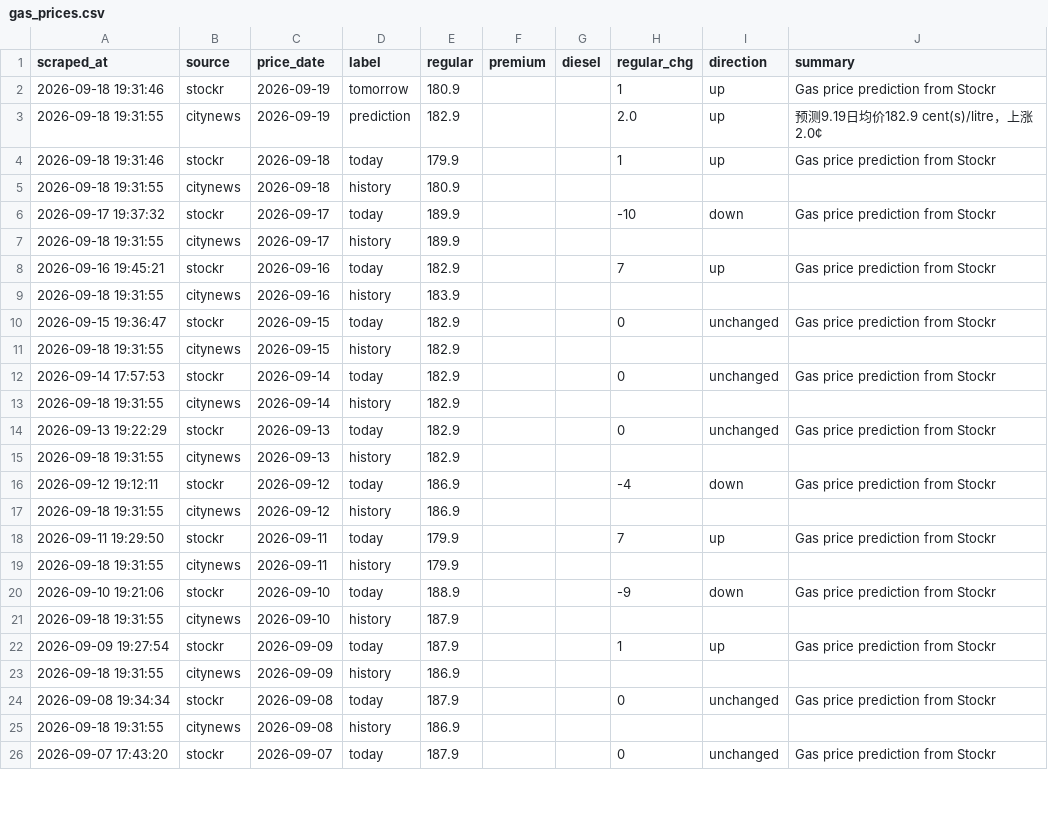
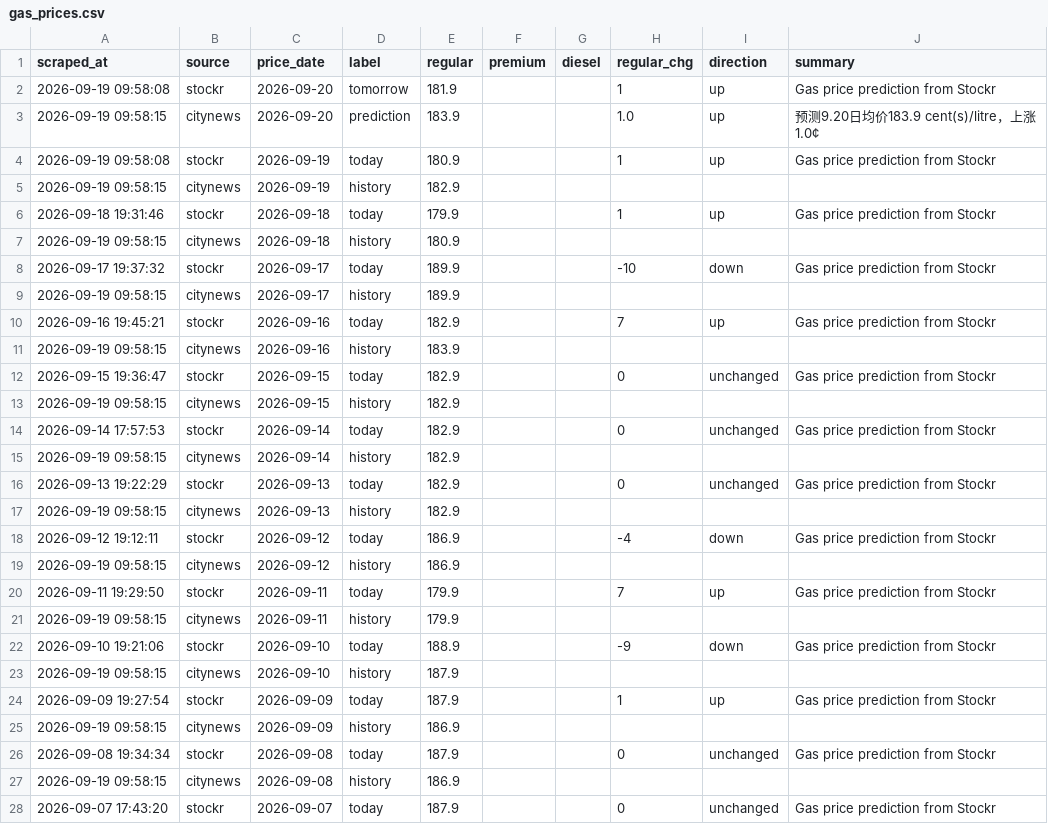
Before and after one commit to alecaloha/gaswise, a CSV file: gas_prices.csv, drawn as a sheet; only a part is shown; the diff covers the shown part only.

```diff
--- a/gas_prices.csv
+++ b/gas_prices.csv
@@ -1,26 +1,28 @@
 scraped_at,source,price_date,label,regular,premium,diesel,regular_chg,direction,summary
-2026-09-18 19:31:46,stockr,2026-09-19,tomorrow,180.9,,,1,up,Gas price prediction from Stockr
-2026-09-18 19:31:55,citynews,2026-09-19,prediction,182.9,,,2.0,up,预测9.19日均价182.9 cent(s)/litre，上涨2.0¢
+2026-09-19 09:58:08,stockr,2026-09-20,tomorrow,181.9,,,1,up,Gas price prediction from Stockr
+2026-09-19 09:58:15,citynews,2026-09-20,prediction,183.9,,,1.0,up,预测9.20日均价183.9 cent(s)/litre，上涨1.0¢
+2026-09-19 09:58:08,stockr,2026-09-19,today,180.9,,,1,up,Gas price prediction from Stockr
+2026-09-19 09:58:15,citynews,2026-09-19,history,182.9,,,,,
 2026-09-18 19:31:46,stockr,2026-09-18,today,179.9,,,1,up,Gas price prediction from Stockr
-2026-09-18 19:31:55,citynews,2026-09-18,history,180.9,,,,,
+2026-09-19 09:58:15,citynews,2026-09-18,history,180.9,,,,,
 2026-09-17 19:37:32,stockr,2026-09-17,today,189.9,,,-10,down,Gas price prediction from Stockr
-2026-09-18 19:31:55,citynews,2026-09-17,history,189.9,,,,,
+2026-09-19 09:58:15,citynews,2026-09-17,history,189.9,,,,,
 2026-09-16 19:45:21,stockr,2026-09-16,today,182.9,,,7,up,Gas price prediction from Stockr
-2026-09-18 19:31:55,citynews,2026-09-16,history,183.9,,,,,
+2026-09-19 09:58:15,citynews,2026-09-16,history,183.9,,,,,
 2026-09-15 19:36:47,stockr,2026-09-15,today,182.9,,,0,unchanged,Gas price prediction from Stockr
-2026-09-18 19:31:55,citynews,2026-09-15,history,182.9,,,,,
+2026-09-19 09:58:15,citynews,2026-09-15,history,182.9,,,,,
 2026-09-14 17:57:53,stockr,2026-09-14,today,182.9,,,0,unchanged,Gas price prediction from Stockr
-2026-09-18 19:31:55,citynews,2026-09-14,history,182.9,,,,,
+2026-09-19 09:58:15,citynews,2026-09-14,history,182.9,,,,,
 2026-09-13 19:22:29,stockr,2026-09-13,today,182.9,,,0,unchanged,Gas price prediction from Stockr
-2026-09-18 19:31:55,citynews,2026-09-13,history,182.9,,,,,
+2026-09-19 09:58:15,citynews,2026-09-13,history,182.9,,,,,
 2026-09-12 19:12:11,stockr,2026-09-12,today,186.9,,,-4,down,Gas price prediction from Stockr
-2026-09-18 19:31:55,citynews,2026-09-12,history,186.9,,,,,
+2026-09-19 09:58:15,citynews,2026-09-12,history,186.9,,,,,
 2026-09-11 19:29:50,stockr,2026-09-11,today,179.9,,,7,up,Gas price prediction from Stockr
-2026-09-18 19:31:55,citynews,2026-09-11,history,179.9,,,,,
+2026-09-19 09:58:15,citynews,2026-09-11,history,179.9,,,,,
 2026-09-10 19:21:06,stockr,2026-09-10,today,188.9,,,-9,down,Gas price prediction from Stockr
-2026-09-18 19:31:55,citynews,2026-09-10,history,187.9,,,,,
+2026-09-19 09:58:15,citynews,2026-09-10,history,187.9,,,,,
 2026-09-09 19:27:54,stockr,2026-09-09,today,187.9,,,1,up,Gas price prediction from Stockr
-2026-09-18 19:31:55,citynews,2026-09-09,history,186.9,,,,,
+2026-09-19 09:58:15,citynews,2026-09-09,history,186.9,,,,,
 2026-09-08 19:34:34,stockr,2026-09-08,today,187.9,,,0,unchanged,Gas price prediction from Stockr
-2026-09-18 19:31:55,citynews,2026-09-08,history,186.9,,,,,
+2026-09-19 09:58:15,citynews,2026-09-08,history,186.9,,,,,
 2026-09-07 17:43:20,stockr,2026-09-07,today,187.9,,,0,unchanged,Gas price prediction from Stockr
```
Also changed, not shown: 7 edited cells elsewhere in this file, 1 other file.
